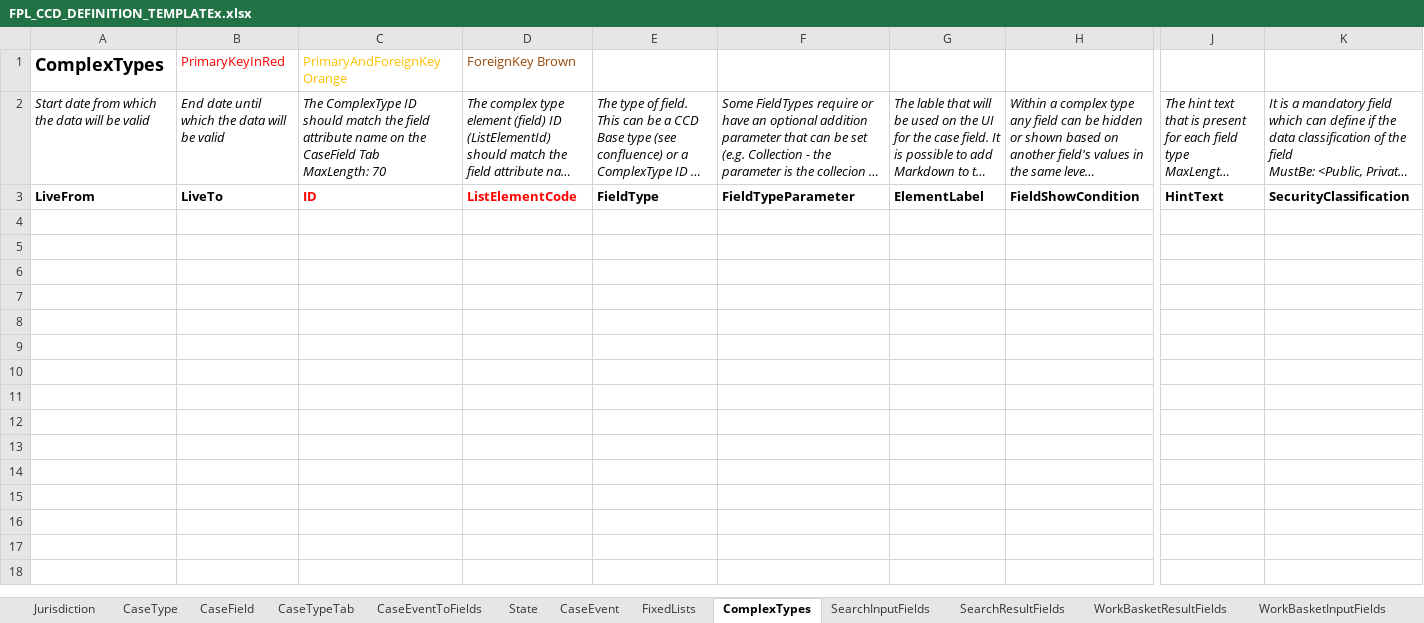
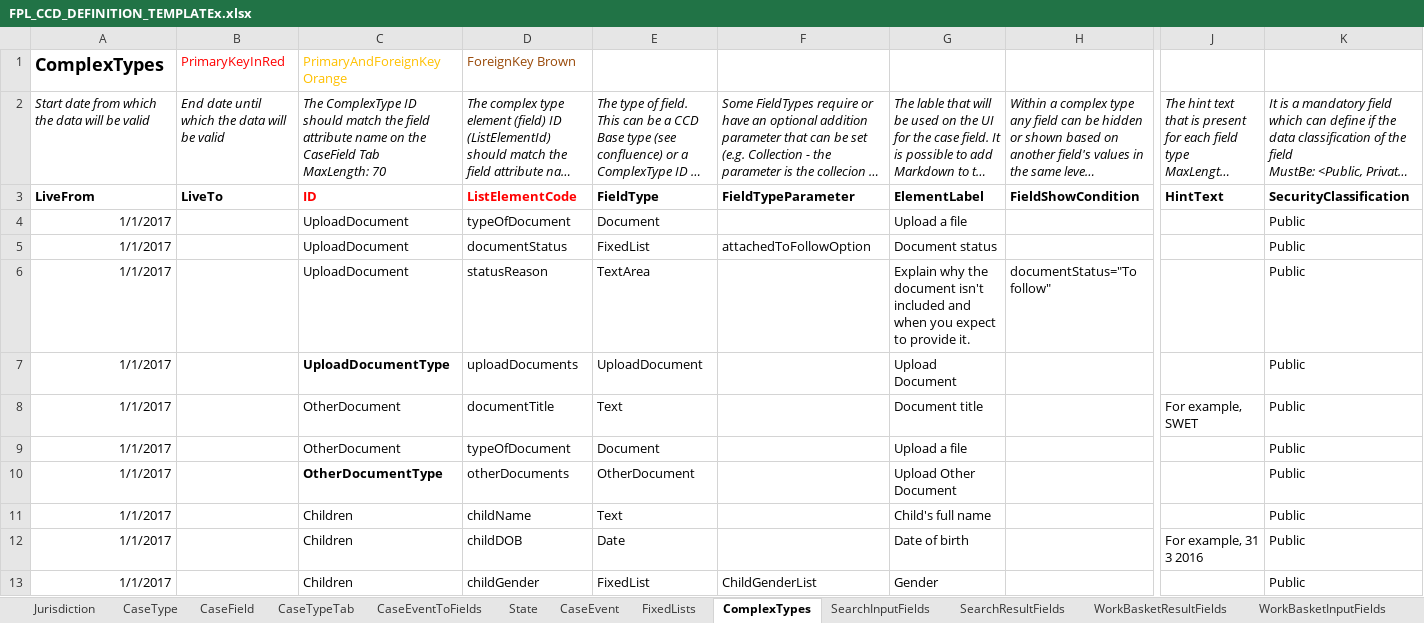
Before and after one commit to hmcts/fpl-ccd-configuration, an Excel workbook: FPL_CCD_DEFINITION_TEMPLATEx.xlsx, sheet ComplexTypes, drawn as a sheet; only a part is shown, gaps mark what is left out; long unchanged cells end in …; values as stored, in another font and other column widths than the file's, no borders; rows hold the shown columns only; the diff covers the shown part only; the diff names each change by its address in the sheet, - before the commit and + after, or states it on an @@ line.

Commit message:
refactored tests to match master to reduce conflicts, added the page object for entering children and created the tests that would half fill in the form and complete the form with adding another child and saving.

```diff
--- a/FPL_CCD_DEFINITION_TEMPLATEx.xlsx (sheet ComplexTypes)
+++ b/FPL_CCD_DEFINITION_TEMPLATEx.xlsx (sheet ComplexTypes)
+row 4: 1/1/2017 |  | UploadDocument | typeOfDocument | Document |  | Upload a file |  |  | Public
+row 5: 1/1/2017 |  | UploadDocument | documentStatus | FixedList | attachedToFollowOption | Document status |  |  | Public
+row 6: 1/1/2017 |  | UploadDocument | statusReason | TextArea |  | Explain why the document isn't included and when you expect to provide it. | documentStatus="To follow" |  | Public
+row 7: 1/1/2017 |  | UploadDocumentType | uploadDocuments | UploadDocument |  | Upload Document |  |  | Public
+row 8: 1/1/2017 |  | OtherDocument | documentTitle | Text |  | Document title |  | For example, SWET | Public
+row 9: 1/1/2017 |  | OtherDocument | typeOfDocument | Document |  | Upload a file |  |  | Public
+row 10: 1/1/2017 |  | OtherDocumentType | otherDocuments | OtherDocument |  | Upload Other Document |  |  | Public
+row 11: 1/1/2017 |  | Children | childName | Text |  | Child's full name |  |  | Public
+row 12: 1/1/2017 |  | Children | childDOB | Date |  | Date of birth |  | For example, 31 3 2016 | Public
+row 13: 1/1/2017 |  | Children | childGender | FixedList | ChildGenderList | Gender |  |  | Public
```
Also changed, not shown: 22 added rows elsewhere in this sheet, sheet CaseEventToFields, sheet CaseField, sheet AuthorisationCaseField, sheet FixedLists, sheet CaseEvent, 12 other files.
